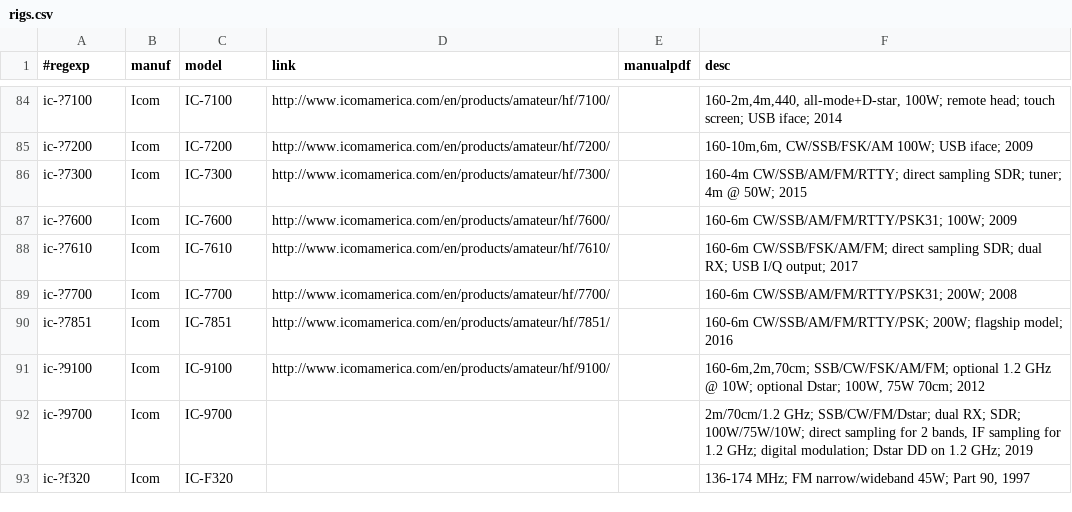
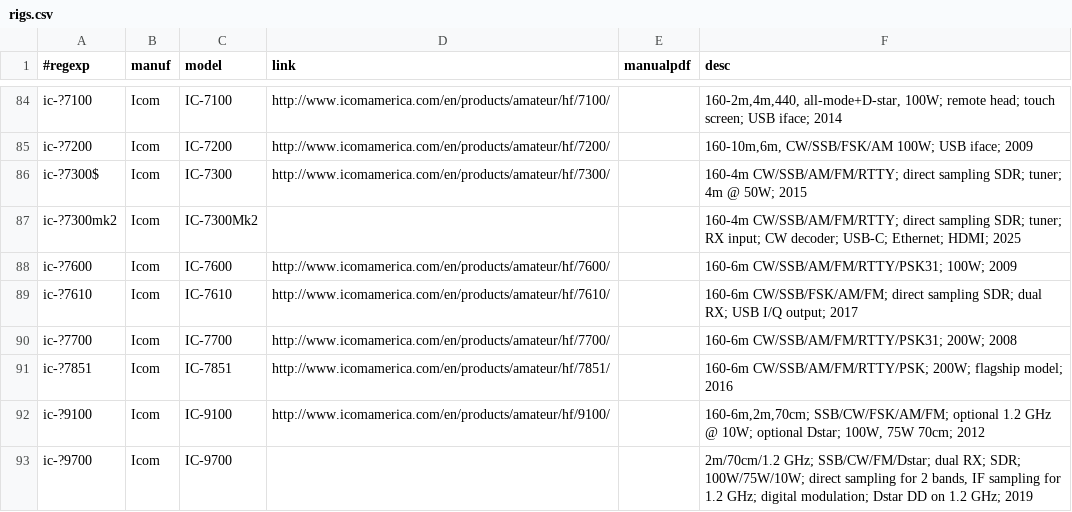
Before and after one commit to molo1134/rigs, a CSV file: rigs.csv, drawn as a sheet; only a part is shown, gaps mark what is left out; the shorter side is filled out with more unchanged rows.

Commit message:
add ic-7200mk2

```diff
--- a/rigs.csv
+++ b/rigs.csv
@@ -85,3 +85,4 @@ ic-?7100,Icom,IC-7100,http://www.icomamerica.com/en/products/amateur/hf/7100/,,"
 ic-?7200,Icom,IC-7200,http://www.icomamerica.com/en/products/amateur/hf/7200/,,"160-10m,6m, CW/SSB/FSK/AM 100W; USB iface; 2009"
-ic-?7300,Icom,IC-7300,http://www.icomamerica.com/en/products/amateur/hf/7300/,,"160-4m CW/SSB/AM/FM/RTTY; direct sampling SDR; tuner; 4m @ 50W; 2015"
+ic-?7300$,Icom,IC-7300,http://www.icomamerica.com/en/products/amateur/hf/7300/,,"160-4m CW/SSB/AM/FM/RTTY; direct sampling SDR; tuner; 4m @ 50W; 2015"
+ic-?7300mk2,Icom,IC-7300Mk2,,,"160-4m CW/SSB/AM/FM/RTTY; direct sampling SDR; tuner; RX input; CW decoder; USB-C; Ethernet; HDMI; 2025"
 ic-?7600,Icom,IC-7600,http://www.icomamerica.com/en/products/amateur/hf/7600/,,"160-6m CW/SSB/AM/FM/RTTY/PSK31; 100W; 2009"
```
